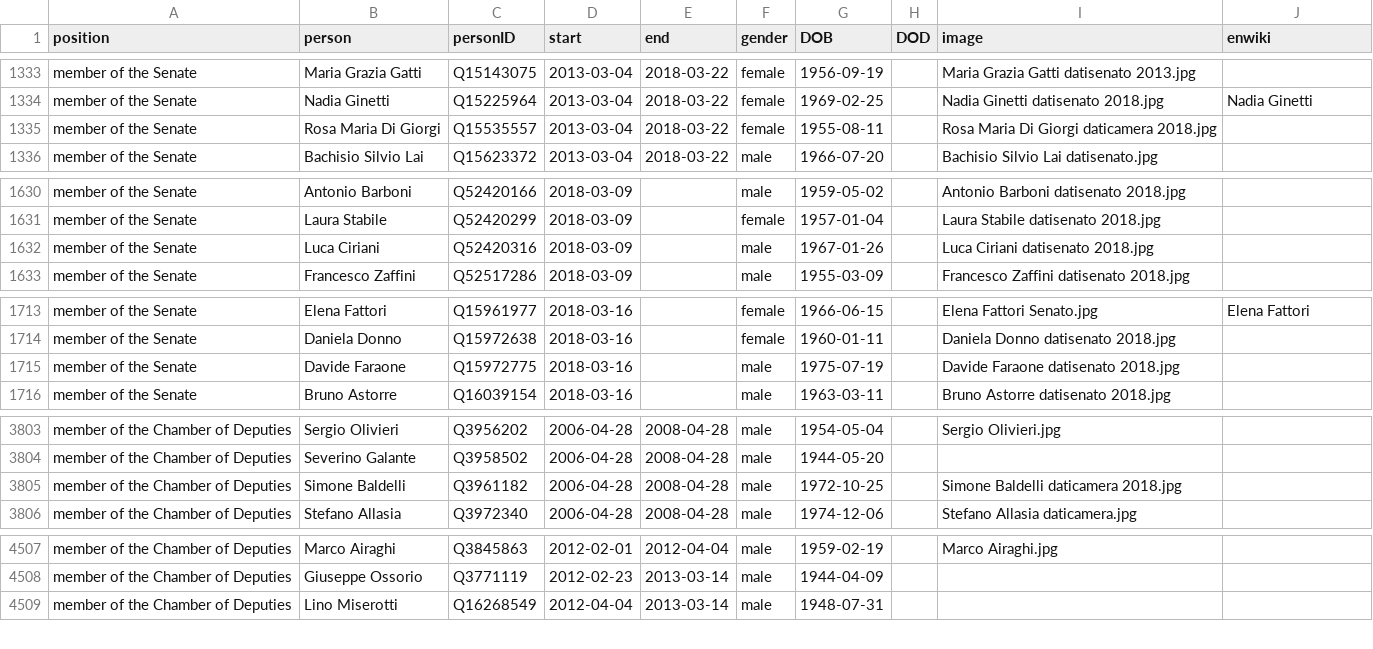
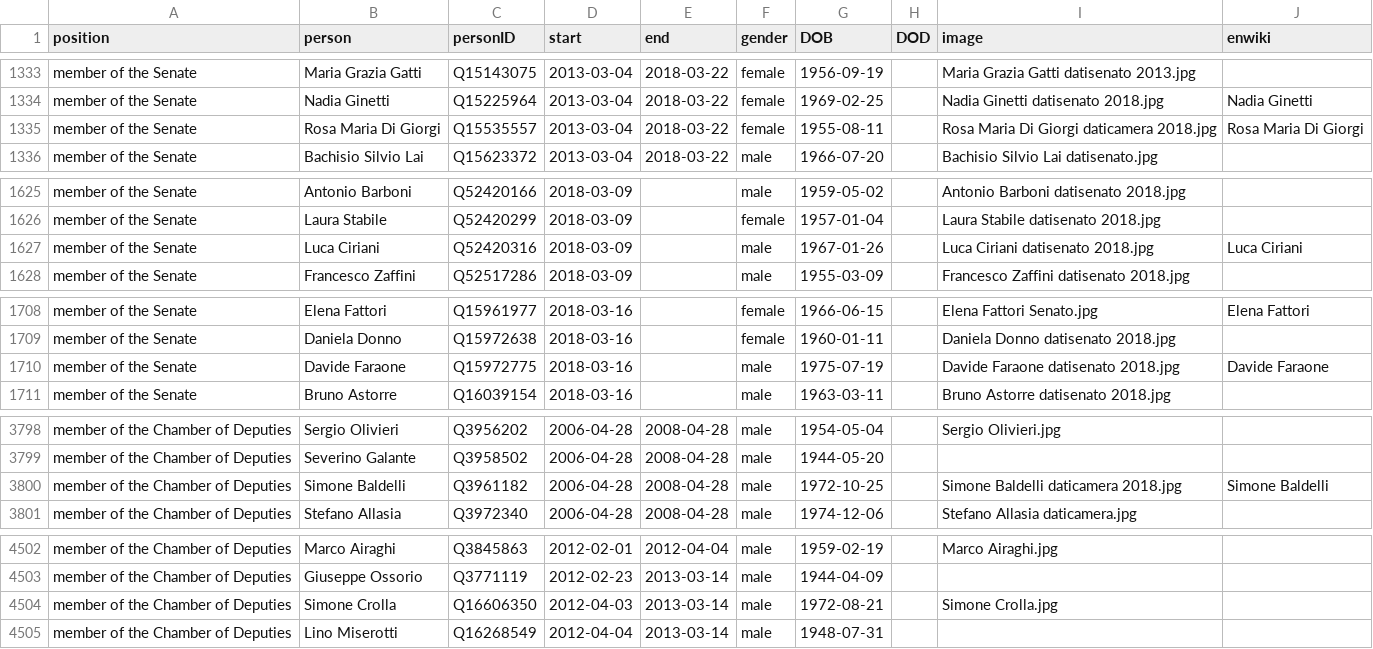
Before and after one commit to every-politician-scrapers/italy-ministers, a CSV file: html/legislators.csv, drawn as a sheet; only a part is shown, gaps mark what is left out; the diff covers the shown part only.

```diff
--- a/html/legislators.csv
+++ b/html/legislators.csv
@@ -1334,3 +1334,3 @@ member of the Senate,Maria Grazia Gatti,Q15143075,2013-03-04,2018-03-22,female,1
 member of the Senate,Nadia Ginetti,Q15225964,2013-03-04,2018-03-22,female,1969-02-25,,Nadia Ginetti datisenato 2018.jpg,Nadia Ginetti
-member of the Senate,Rosa Maria Di Giorgi,Q15535557,2013-03-04,2018-03-22,female,1955-08-11,,Rosa Maria Di Giorgi daticamera 2018.jpg,
+member of the Senate,Rosa Maria Di Giorgi,Q15535557,2013-03-04,2018-03-22,female,1955-08-11,,Rosa Maria Di Giorgi daticamera 2018.jpg,Rosa Maria Di Giorgi
 member of the Senate,Bachisio Silvio Lai,Q15623372,2013-03-04,2018-03-22,male,1966-07-20,,Bachisio Silvio Lai datisenato.jpg,
@@ -1631,3 +1626,3 @@ member of the Senate,Antonio Barboni,Q52420166,2018-03-09,,male,1959-05-02,,Anto
 member of the Senate,Laura Stabile,Q52420299,2018-03-09,,female,1957-01-04,,Laura Stabile datisenato 2018.jpg,
-member of the Senate,Luca Ciriani,Q52420316,2018-03-09,,male,1967-01-26,,Luca Ciriani datisenato 2018.jpg,
+member of the Senate,Luca Ciriani,Q52420316,2018-03-09,,male,1967-01-26,,Luca Ciriani datisenato 2018.jpg,Luca Ciriani
 member of the Senate,Francesco Zaffini,Q52517286,2018-03-09,,male,1955-03-09,,Francesco Zaffini datisenato 2018.jpg,
@@ -1714,3 +1709,3 @@ member of the Senate,Elena Fattori,Q15961977,2018-03-16,,female,1966-06-15,,Elen
 member of the Senate,Daniela Donno,Q15972638,2018-03-16,,female,1960-01-11,,Daniela Donno datisenato 2018.jpg,
-member of the Senate,Davide Faraone,Q15972775,2018-03-16,,male,1975-07-19,,Davide Faraone datisenato 2018.jpg,
+member of the Senate,Davide Faraone,Q15972775,2018-03-16,,male,1975-07-19,,Davide Faraone datisenato 2018.jpg,Davide Faraone
 member of the Senate,Bruno Astorre,Q16039154,2018-03-16,,male,1963-03-11,,Bruno Astorre datisenato 2018.jpg,
@@ -3804,3 +3799,3 @@ member of the Chamber of Deputies,Sergio Olivieri,Q3956202,2006-04-28,2008-04-28
 member of the Chamber of Deputies,Severino Galante,Q3958502,2006-04-28,2008-04-28,male,1944-05-20,,,
-member of the Chamber of Deputies,Simone Baldelli,Q3961182,2006-04-28,2008-04-28,male,1972-10-25,,Simone Baldelli daticamera 2018.jpg,
+member of the Chamber of Deputies,Simone Baldelli,Q3961182,2006-04-28,2008-04-28,male,1972-10-25,,Simone Baldelli daticamera 2018.jpg,Simone Baldelli
 member of the Chamber of Deputies,Stefano Allasia,Q3972340,2006-04-28,2008-04-28,male,1974-12-06,,Stefano Allasia daticamera.jpg,
@@ -4508,2 +4503,3 @@ member of the Chamber of Deputies,Marco Airaghi,Q3845863,2012-02-01,2012-04-04,m
 member of the Chamber of Deputies,Giuseppe Ossorio,Q3771119,2012-02-23,2013-03-14,male,1944-04-09,,,
+member of the Chamber of Deputies,Simone Crolla,Q16606350,2012-04-03,2013-03-14,male,1972-08-21,,Simone Crolla.jpg,
 member of the Chamber of Deputies,Lino Miserotti,Q16268549,2012-04-04,2013-03-14,male,1948-07-31,,,
```
Also changed, not shown: 2 added rows, 7 removed rows and 7 edited cells elsewhere in this file.
